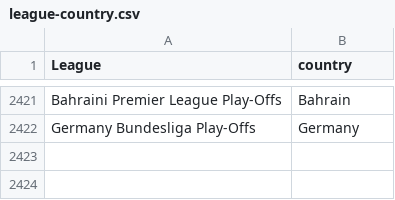
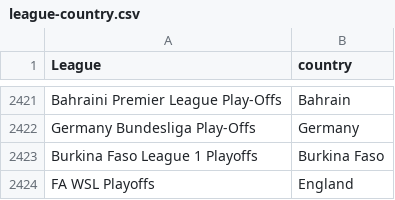
Before and after one commit to gatodegravata/vulp-stats, a CSV file: lists/league-country.csv, drawn as a sheet; only a part is shown, gaps mark what is left out; the diff names each change by its address in the sheet, - before the commit and + after, or states it on an @@ line.

```diff
--- a/lists/league-country.csv
+++ b/lists/league-country.csv
+row 2423: Burkina Faso League 1 Playoffs | Burkina Faso
+row 2424: FA WSL Playoffs | England
```
Also changed, not shown: 2 other files.
